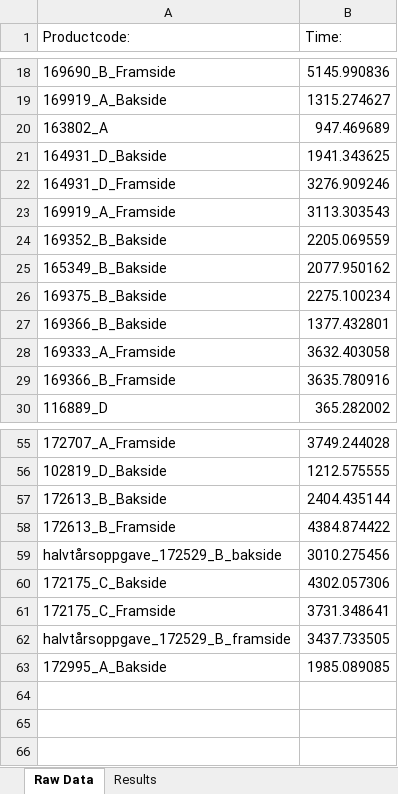
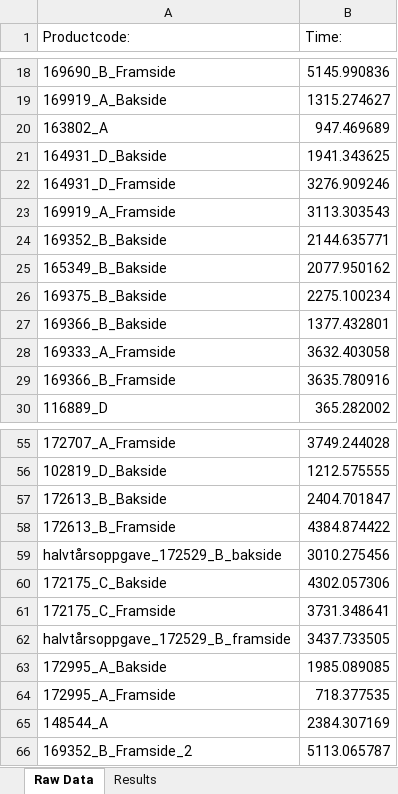
Before and after one commit to UniQueKakarot/Cuttingdata_kivy, an Excel workbook: moduler/toolmonitor_data/results/Tidskalkyle.xlsx, sheet Raw Data, drawn as a sheet; only a part is shown, gaps mark what is left out; values as stored, in another font and other column widths than the file's, no borders; the diff names each change by its address in the sheet, - before the commit and + after, or states it on an @@ line.

```diff
--- a/moduler/toolmonitor_data/results/Tidskalkyle.xlsx (sheet Raw Data)
+++ b/moduler/toolmonitor_data/results/Tidskalkyle.xlsx (sheet Raw Data)
-B24 (Time:): 2205.069559
+B24 (Time:): 2144.635771
-B57 (Time:): 2404.435144
+B57 (Time:): 2404.701847
+row 64: 172995_A_Framside | 718.377535
+row 65: 148544_A | 2384.307169
+row 66: 169352_B_Framside_2 | 5113.065787
```
Also changed, not shown: sheet Results, moduler/toolmonitor_data/results/RawDatabase.xlsx, 3 other files.
